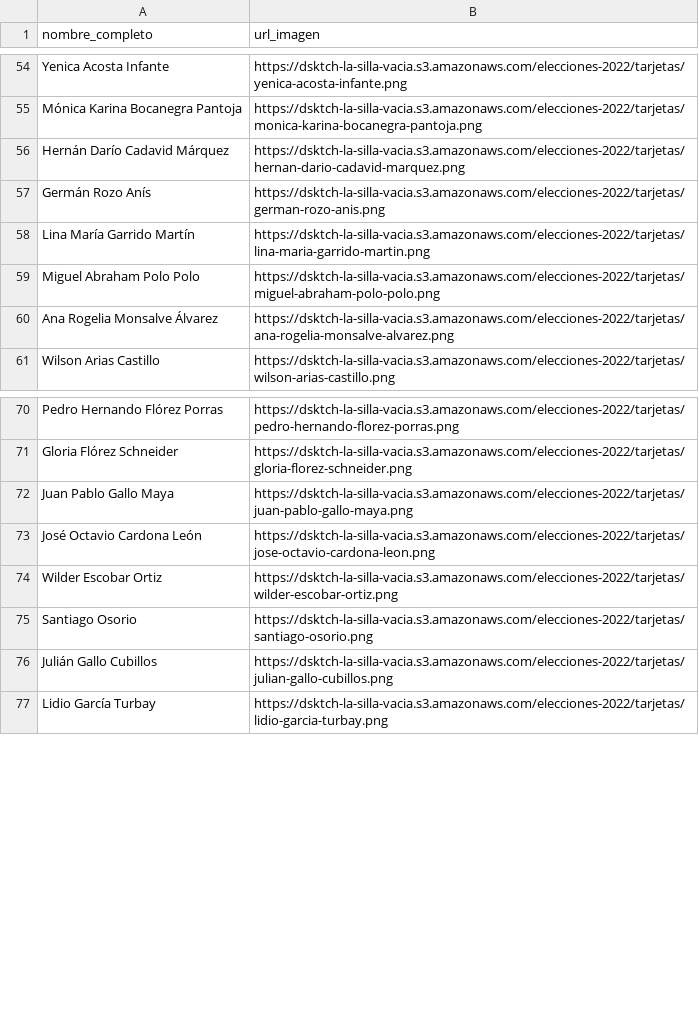
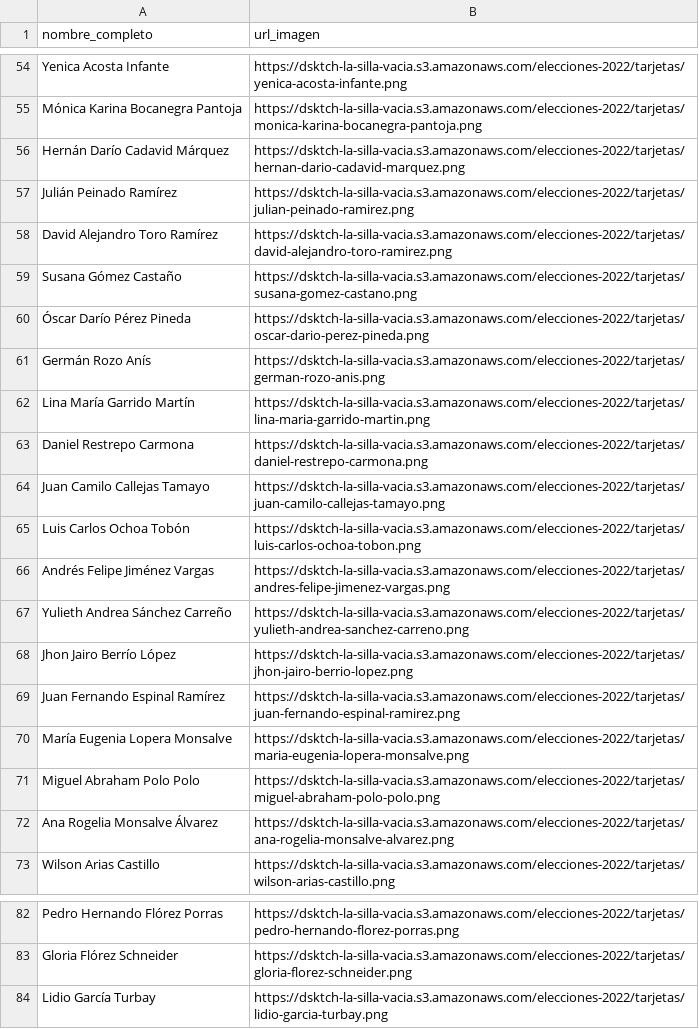
Before and after one commit to datasketch/lsv-elecciones-2023, a CSV file: scripts/data/db.csv, drawn as a sheet; only a part is shown, gaps mark what is left out; the diff covers the shown part only.

```diff
--- a/scripts/data/db.csv
+++ b/scripts/data/db.csv
@@ -56,4 +56,16 @@ Mónica Karina Bocanegra Pantoja,https://dsktch-la-silla-vacia.s3.amazonaws.com/
 Hernán Darío Cadavid Márquez,https://dsktch-la-silla-vacia.s3.amazonaws.com/elecciones-2022/tarjetas/hernan-dario-cadavid-marquez.png
+Julián Peinado Ramírez,https://dsktch-la-silla-vacia.s3.amazonaws.com/elecciones-2022/tarjetas/julian-peinado-ramirez.png
+David Alejandro Toro Ramírez,https://dsktch-la-silla-vacia.s3.amazonaws.com/elecciones-2022/tarjetas/david-alejandro-toro-ramirez.png
+Susana Gómez Castaño,https://dsktch-la-silla-vacia.s3.amazonaws.com/elecciones-2022/tarjetas/susana-gomez-castano.png
+Óscar Darío Pérez Pineda,https://dsktch-la-silla-vacia.s3.amazonaws.com/elecciones-2022/tarjetas/oscar-dario-perez-pineda.png
 Germán Rozo Anís,https://dsktch-la-silla-vacia.s3.amazonaws.com/elecciones-2022/tarjetas/german-rozo-anis.png
 Lina María Garrido Martín,https://dsktch-la-silla-vacia.s3.amazonaws.com/elecciones-2022/tarjetas/lina-maria-garrido-martin.png
+Daniel Restrepo Carmona,https://dsktch-la-silla-vacia.s3.amazonaws.com/elecciones-2022/tarjetas/daniel-restrepo-carmona.png
+Juan Camilo Callejas Tamayo,https://dsktch-la-silla-vacia.s3.amazonaws.com/elecciones-2022/tarjetas/juan-camilo-callejas-tamayo.png
+Luis Carlos Ochoa Tobón,https://dsktch-la-silla-vacia.s3.amazonaws.com/elecciones-2022/tarjetas/luis-carlos-ochoa-tobon.png
+Andrés Felipe Jiménez Vargas,https://dsktch-la-silla-vacia.s3.amazonaws.com/elecciones-2022/tarjetas/andres-felipe-jimenez-vargas.png
+Yulieth Andrea Sánchez Carreño,https://dsktch-la-silla-vacia.s3.amazonaws.com/elecciones-2022/tarjetas/yulieth-andrea-sanchez-carreno.png
+Jhon Jairo Berrío López,https://dsktch-la-silla-vacia.s3.amazonaws.com/elecciones-2022/tarjetas/jhon-jairo-berrio-lopez.png
+Juan Fernando Espinal Ramírez,https://dsktch-la-silla-vacia.s3.amazonaws.com/elecciones-2022/tarjetas/juan-fernando-espinal-ramirez.png
+María Eugenia Lopera Monsalve,https://dsktch-la-silla-vacia.s3.amazonaws.com/elecciones-2022/tarjetas/maria-eugenia-lopera-monsalve.png
 Miguel Abraham Polo Polo,https://dsktch-la-silla-vacia.s3.amazonaws.com/elecciones-2022/tarjetas/miguel-abraham-polo-polo.png
@@ -71,7 +83,2 @@ Pedro Hernando Flórez Porras,https://dsktch-la-silla-vacia.s3.amazonaws.com/ele
 Gloria Flórez Schneider,https://dsktch-la-silla-vacia.s3.amazonaws.com/elecciones-2022/tarjetas/gloria-florez-schneider.png
-Juan Pablo Gallo Maya,https://dsktch-la-silla-vacia.s3.amazonaws.com/elecciones-2022/tarjetas/juan-pablo-gallo-maya.png
-José Octavio Cardona León,https://dsktch-la-silla-vacia.s3.amazonaws.com/elecciones-2022/tarjetas/jose-octavio-cardona-leon.png
-Wilder Escobar Ortiz,https://dsktch-la-silla-vacia.s3.amazonaws.com/elecciones-2022/tarjetas/wilder-escobar-ortiz.png
-Santiago Osorio,https://dsktch-la-silla-vacia.s3.amazonaws.com/elecciones-2022/tarjetas/santiago-osorio.png
-Julián Gallo Cubillos,https://dsktch-la-silla-vacia.s3.amazonaws.com/elecciones-2022/tarjetas/julian-gallo-cubillos.png
 Lidio García Turbay,https://dsktch-la-silla-vacia.s3.amazonaws.com/elecciones-2022/tarjetas/lidio-garcia-turbay.png
```
Also changed, not shown: 8 moved rows elsewhere in this file, 2 other files.
